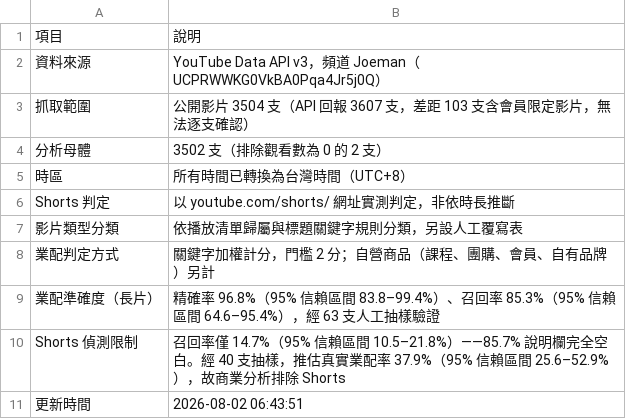
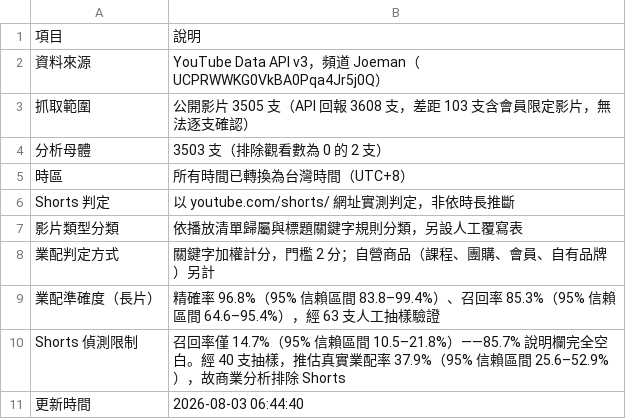
Before and after one commit to joker8604169-cloud/joeman-youtube-analytics, a CSV file: data/processed/data_notes.csv, drawn as a sheet.

```diff
--- a/data/processed/data_notes.csv
+++ b/data/processed/data_notes.csv
@@ -2,4 +2,4 @@
 資料來源,YouTube Data API v3，頻道 Joeman（UCPRWWKG0VkBA0Pqa4Jr5j0Q）
-抓取範圍,公開影片 3504 支（API 回報 3607 支，差距 103 支含會員限定影片，無法逐支確認）
-分析母體,3502 支（排除觀看數為 0 的 2 支）
+抓取範圍,公開影片 3505 支（API 回報 3608 支，差距 103 支含會員限定影片，無法逐支確認）
+分析母體,3503 支（排除觀看數為 0 的 2 支）
 時區,所有時間已轉換為台灣時間（UTC+8）
@@ -10,2 +10,2 @@ Shorts 判定,以 youtube.com/shorts/ 網址實測判定，非依時長推斷
 Shorts 偵測限制,召回率僅 14.7%（95% 信賴區間 10.5–21.8%）——85.7% 說明欄完全空白。經 40 支抽樣，推估真實業配率 37.9%（95% 信賴區間 25.6–52.9%），故商業分析排除 Shorts
-更新時間,2026-08-02 06:43:51
+更新時間,2026-08-03 06:44:40
```
Also changed, not shown: data/processed/videos.csv, 2 other files.
